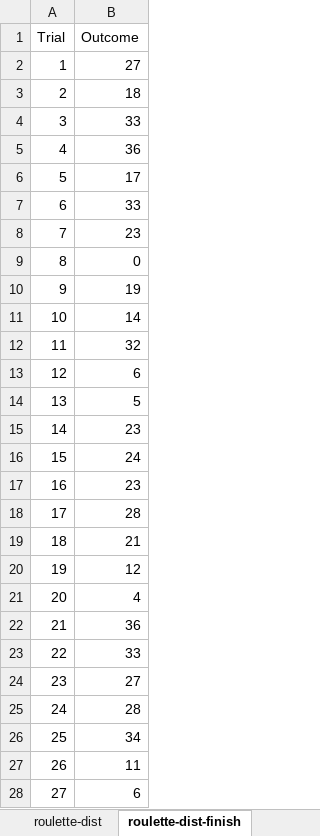
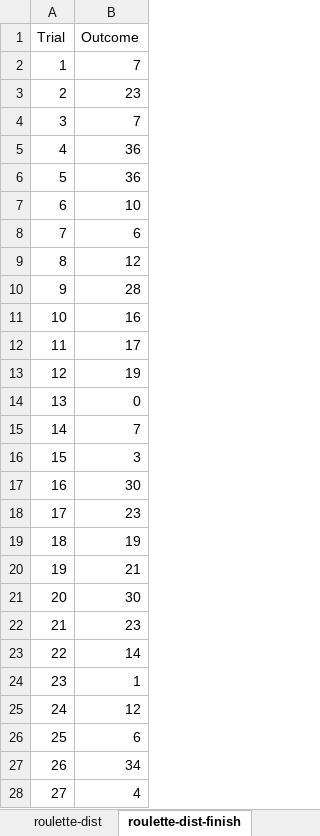
Before and after one commit to stringfestdata/advancing-into-analytics-book, an Excel workbook: ch-2.xlsx, sheet roulette-dist-finish, drawn as a sheet; only a part is shown; values as stored, in another font and other column widths than the file's, no borders; charts and pictures not drawn; the diff covers the shown part only; the diff names each change by its address in the sheet, - before the commit and + after, or states it on an @@ line.

```diff
--- a/ch-2.xlsx (sheet roulette-dist-finish)
+++ b/ch-2.xlsx (sheet roulette-dist-finish)
-B2 (Outcome): 27
+B2 (Outcome): 7
-B3 (Outcome): 18
+B3 (Outcome): 23
-B4 (Outcome): 33
+B4 (Outcome): 7
-B6 (Outcome): 17
+B6 (Outcome): 36
-B7 (Outcome): 33
+B7 (Outcome): 10
-B8 (Outcome): 23
+B8 (Outcome): 6
-B9 (Outcome): 0
+B9 (Outcome): 12
-B10 (Outcome): 19
+B10 (Outcome): 28
-B11 (Outcome): 14
+B11 (Outcome): 16
-B12 (Outcome): 32
+B12 (Outcome): 17
-B13 (Outcome): 6
+B13 (Outcome): 19
-B14 (Outcome): 5
+B14 (Outcome): 0
-B15 (Outcome): 23
+B15 (Outcome): 7
-B16 (Outcome): 24
+B16 (Outcome): 3
-B17 (Outcome): 23
+B17 (Outcome): 30
-B18 (Outcome): 28
+B18 (Outcome): 23
-B19 (Outcome): 21
+B19 (Outcome): 19
-B20 (Outcome): 12
+B20 (Outcome): 21
-B21 (Outcome): 4
+B21 (Outcome): 30
-B22 (Outcome): 36
+B22 (Outcome): 23
-B23 (Outcome): 33
+B23 (Outcome): 14
-B24 (Outcome): 27
+B24 (Outcome): 1
-B25 (Outcome): 28
+B25 (Outcome): 12
-B26 (Outcome): 34
+B26 (Outcome): 6
-B27 (Outcome): 11
+B27 (Outcome): 34
-B28 (Outcome): 6
+B28 (Outcome): 4
```
Also changed, not shown: 72 edited cells elsewhere in this sheet, sheet roulette-sample-mean-dist-finis, sheet law-of-large-numbers-finish, sheet experimental-probability-finish, sheet uniform-distribution-finish, charts or pictures, 1 other file.
